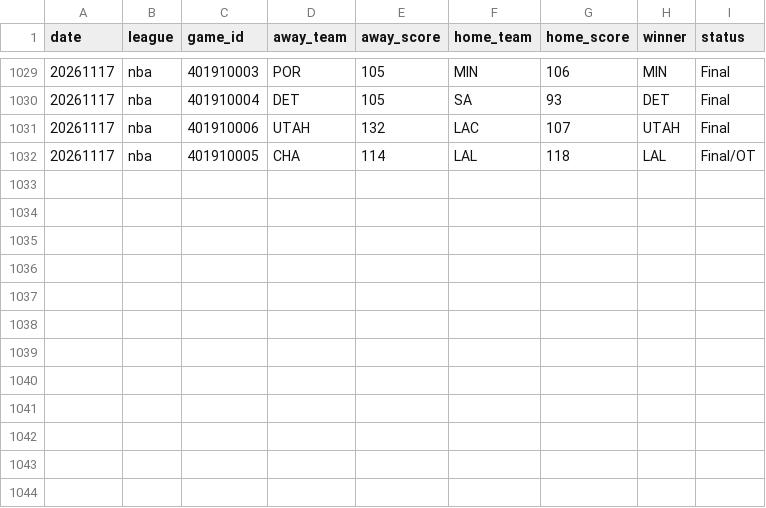
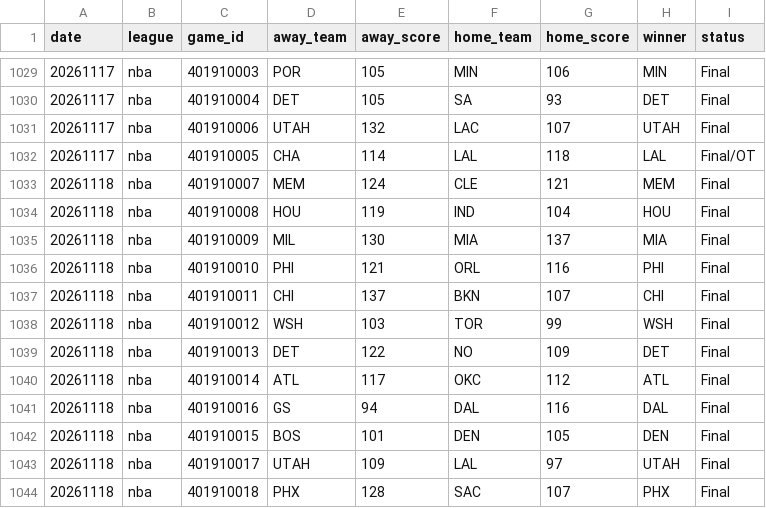
Before and after one commit to AlexJF12/sports-win-index, a CSV file: data/nba/2026/nba_scores_2026.csv, drawn as a sheet; only a part is shown, gaps mark what is left out.

```diff
--- a/data/nba/2026/nba_scores_2026.csv
+++ b/data/nba/2026/nba_scores_2026.csv
@@ -1032 +1032,13 @@ date,league,game_id,away_team,away_score,home_team,home_score,winner,status
 20261117,nba,401910005,CHA,114,LAL,118,LAL,Final/OT
+20261118,nba,401910007,MEM,124,CLE,121,MEM,Final
+20261118,nba,401910008,HOU,119,IND,104,HOU,Final
+20261118,nba,401910009,MIL,130,MIA,137,MIA,Final
+20261118,nba,401910010,PHI,121,ORL,116,PHI,Final
+20261118,nba,401910011,CHI,137,BKN,107,CHI,Final
+20261118,nba,401910012,WSH,103,TOR,99,WSH,Final
+20261118,nba,401910013,DET,122,NO,109,DET,Final
+20261118,nba,401910014,ATL,117,OKC,112,ATL,Final
+20261118,nba,401910016,GS,94,DAL,116,DAL,Final
+20261118,nba,401910015,BOS,101,DEN,105,DEN,Final
+20261118,nba,401910017,UTAH,109,LAL,97,UTAH,Final
+20261118,nba,401910018,PHX,128,SAC,107,PHX,Final
```
Also changed, not shown: data/nhl/2026/nhl_scores_2026.csv, 20 other files.
